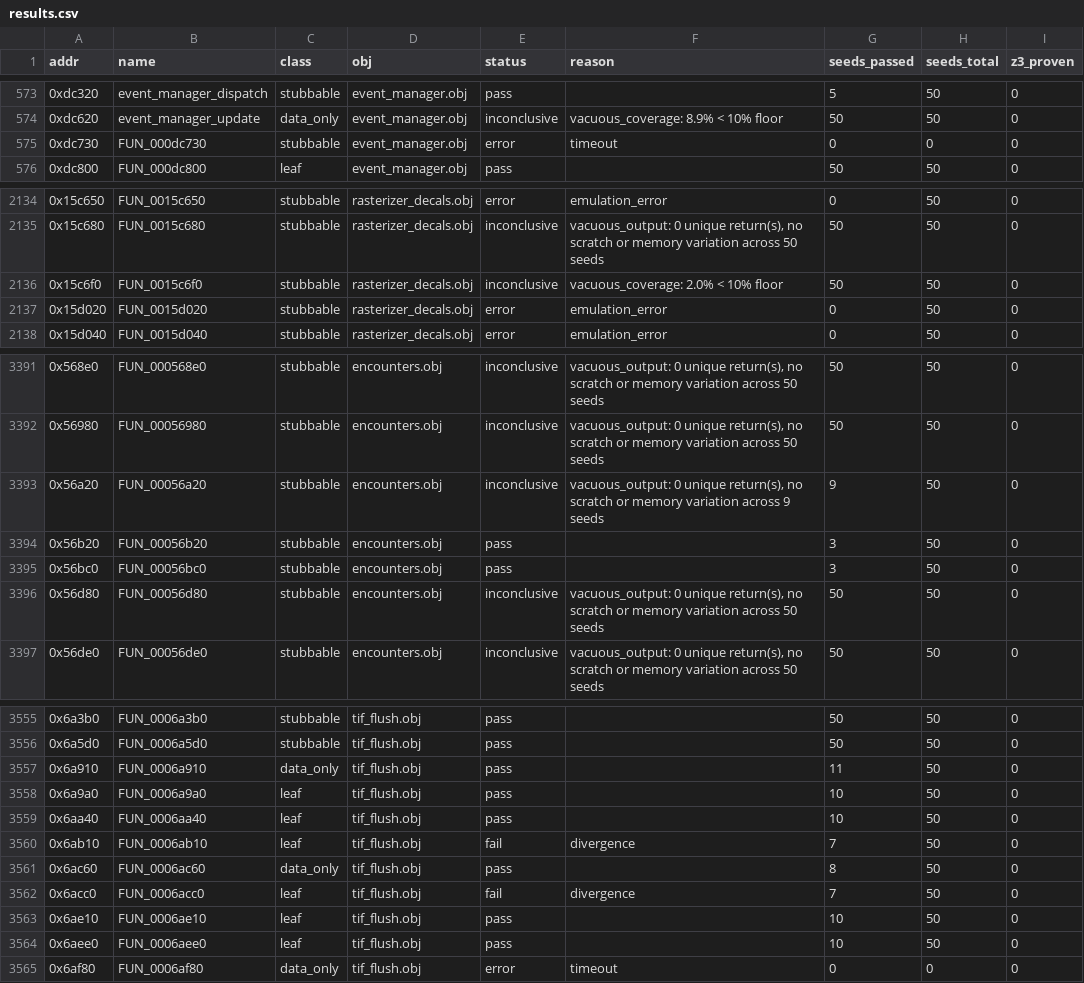
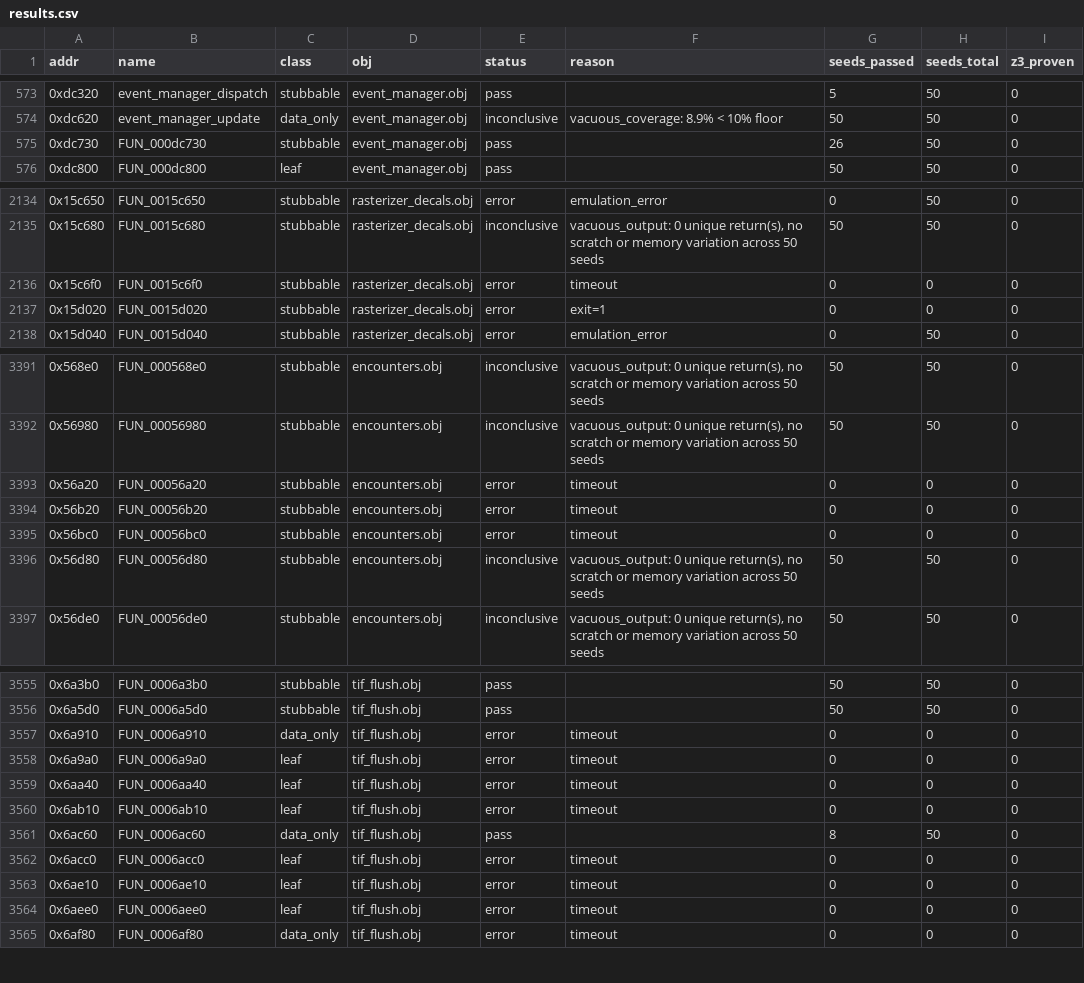
Before and after one commit to USAvery/halo, a CSV file: artifacts/batch_verify/results.csv, drawn as a sheet; only a part is shown, gaps mark what is left out; the diff covers the shown part only.

Commit message:
chore(verification): refresh batch results

```diff
--- a/artifacts/batch_verify/results.csv
+++ b/artifacts/batch_verify/results.csv
@@ -574,3 +574,3 @@ addr,name,class,obj,status,reason,seeds_passed,seeds_total,z3_proven
 0xdc620,event_manager_update,data_only,event_manager.obj,inconclusive,vacuous_coverage: 8.9% < 10% floor,50,50,0
-0xdc730,FUN_000dc730,stubbable,event_manager.obj,error,timeout,0,0,0
+0xdc730,FUN_000dc730,stubbable,event_manager.obj,pass,,26,50,0
 0xdc800,FUN_000dc800,leaf,event_manager.obj,pass,,50,50,0
@@ -2135,4 +2135,4 @@ addr,name,class,obj,status,reason,seeds_passed,seeds_total,z3_proven
 0x15c680,FUN_0015c680,stubbable,rasterizer_decals.obj,inconclusive,"vacuous_output: 0 unique return(s), no scratch or memory variation across 50 seeds",50,50,0
-0x15c6f0,FUN_0015c6f0,stubbable,rasterizer_decals.obj,inconclusive,vacuous_coverage: 2.0% < 10% floor,50,50,0
-0x15d020,FUN_0015d020,stubbable,rasterizer_decals.obj,error,emulation_error,0,50,0
+0x15c6f0,FUN_0015c6f0,stubbable,rasterizer_decals.obj,error,timeout,0,0,0
+0x15d020,FUN_0015d020,stubbable,rasterizer_decals.obj,error,exit=1,0,0,0
 0x15d040,FUN_0015d040,stubbable,rasterizer_decals.obj,error,emulation_error,0,50,0
@@ -3392,5 +3392,5 @@ addr,name,class,obj,status,reason,seeds_passed,seeds_total,z3_proven
 0x56980,FUN_00056980,stubbable,encounters.obj,inconclusive,"vacuous_output: 0 unique return(s), no scratch or memory variation across 50 seeds",50,50,0
-0x56a20,FUN_00056a20,stubbable,encounters.obj,inconclusive,"vacuous_output: 0 unique return(s), no scratch or memory variation across 9 seeds",9,50,0
-0x56b20,FUN_00056b20,stubbable,encounters.obj,pass,,3,50,0
-0x56bc0,FUN_00056bc0,stubbable,encounters.obj,pass,,3,50,0
+0x56a20,FUN_00056a20,stubbable,encounters.obj,error,timeout,0,0,0
+0x56b20,FUN_00056b20,stubbable,encounters.obj,error,timeout,0,0,0
+0x56bc0,FUN_00056bc0,stubbable,encounters.obj,error,timeout,0,0,0
 0x56d80,FUN_00056d80,stubbable,encounters.obj,inconclusive,"vacuous_output: 0 unique return(s), no scratch or memory variation across 50 seeds",50,50,0
@@ -3556,10 +3556,10 @@ addr,name,class,obj,status,reason,seeds_passed,seeds_total,z3_proven
 0x6a5d0,FUN_0006a5d0,stubbable,tif_flush.obj,pass,,50,50,0
-0x6a910,FUN_0006a910,data_only,tif_flush.obj,pass,,11,50,0
-0x6a9a0,FUN_0006a9a0,leaf,tif_flush.obj,pass,,10,50,0
-0x6aa40,FUN_0006aa40,leaf,tif_flush.obj,pass,,10,50,0
-0x6ab10,FUN_0006ab10,leaf,tif_flush.obj,fail,divergence,7,50,0
+0x6a910,FUN_0006a910,data_only,tif_flush.obj,error,timeout,0,0,0
+0x6a9a0,FUN_0006a9a0,leaf,tif_flush.obj,error,timeout,0,0,0
+0x6aa40,FUN_0006aa40,leaf,tif_flush.obj,error,timeout,0,0,0
+0x6ab10,FUN_0006ab10,leaf,tif_flush.obj,error,timeout,0,0,0
 0x6ac60,FUN_0006ac60,data_only,tif_flush.obj,pass,,8,50,0
-0x6acc0,FUN_0006acc0,leaf,tif_flush.obj,fail,divergence,7,50,0
-0x6ae10,FUN_0006ae10,leaf,tif_flush.obj,pass,,10,50,0
-0x6aee0,FUN_0006aee0,leaf,tif_flush.obj,pass,,10,50,0
+0x6acc0,FUN_0006acc0,leaf,tif_flush.obj,error,timeout,0,0,0
+0x6ae10,FUN_0006ae10,leaf,tif_flush.obj,error,timeout,0,0,0
+0x6aee0,FUN_0006aee0,leaf,tif_flush.obj,error,timeout,0,0,0
 0x6af80,FUN_0006af80,data_only,tif_flush.obj,error,timeout,0,0,0
```
Also changed, not shown: 61 edited cells elsewhere in this file, 3 other files.
